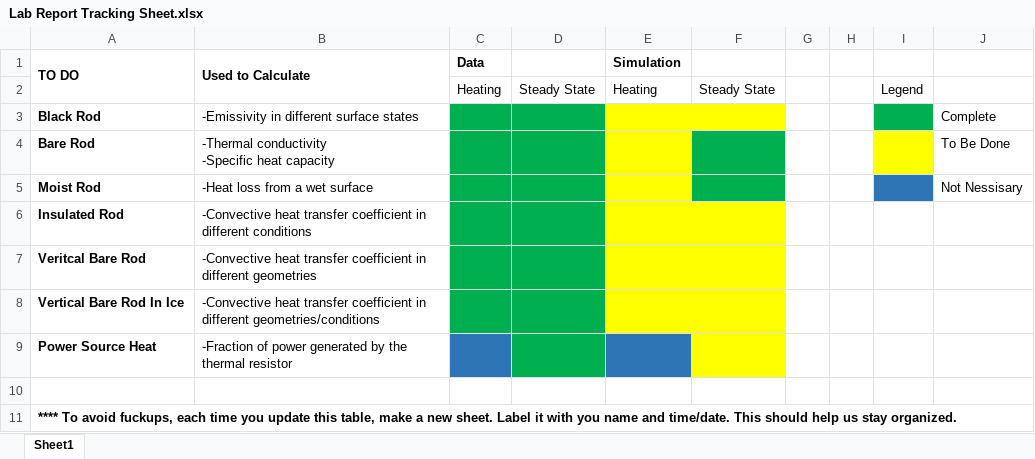
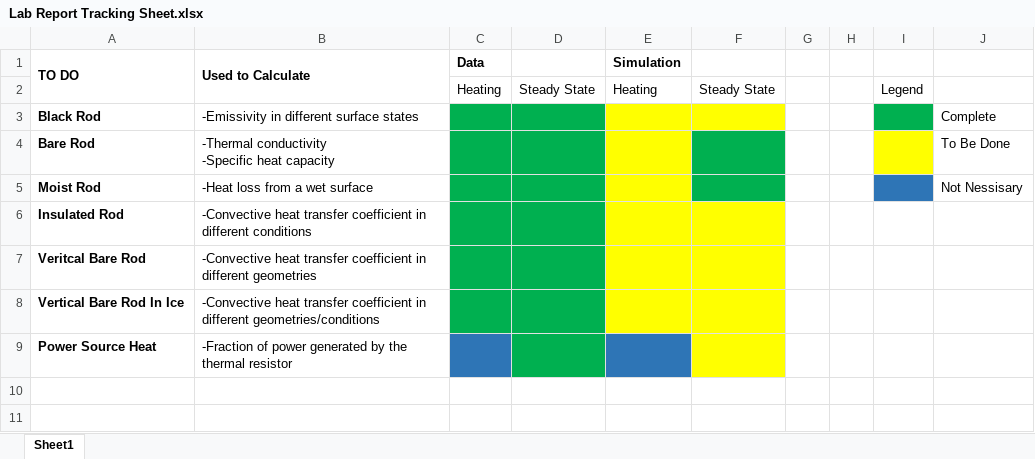
Before and after one commit to gzgreg/enph253-2015-team13, an Excel workbook: Lab/Lab Report Tracking Sheet.xlsx, sheet Sheet1, drawn as a sheet; values as stored, in another font and other column widths than the file's, no borders; the diff names each change by its address in the sheet, - before the commit and + after, or states it on an @@ line.

```diff
--- a/Lab/Lab Report Tracking Sheet.xlsx (sheet Sheet1)
+++ b/Lab/Lab Report Tracking Sheet.xlsx (sheet Sheet1)
-row 10: (empty)
-row 11: **** To avoid fuckups, each time you update this table, make a new sheet. Label it with you name and time/date. This should help us stay organized.
```
Also changed, not shown: 2 other files.
